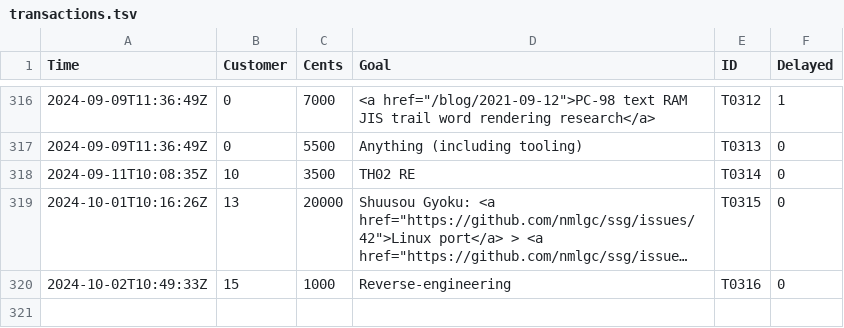
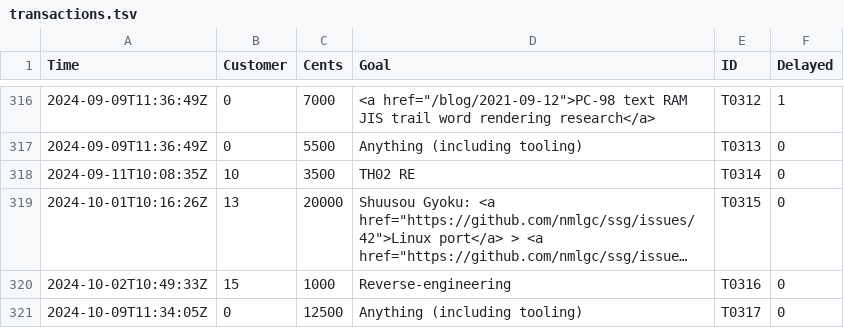
Before and after one commit to nmlgc/rec98.nmlgc.net, a TSV file: db/transactions.tsv, drawn as a sheet; only a part is shown, gaps mark what is left out; long unchanged cells end in ….

Commit message:
[💰] Confirm T0317
Another €125 from an anonymous subscription towards anything! Thank you
so much!

```diff
--- a/db/transactions.tsv
+++ b/db/transactions.tsv
@@ -320 +320,2 @@ Time	Customer	Cents	Goal	ID	Delayed
 2024-10-02T10:49:33Z	15	1000	Reverse-engineering	T0316	0
+2024-10-09T11:34:05Z	0	12500	Anything (including tooling)	T0317	0
```
